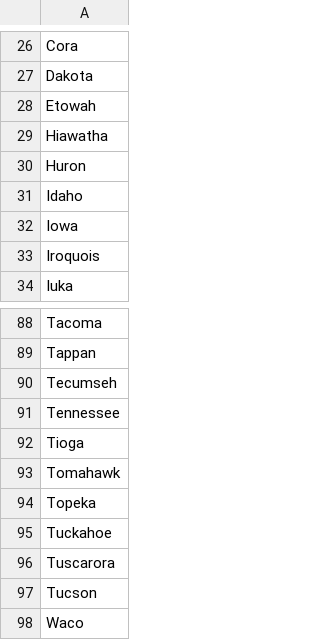
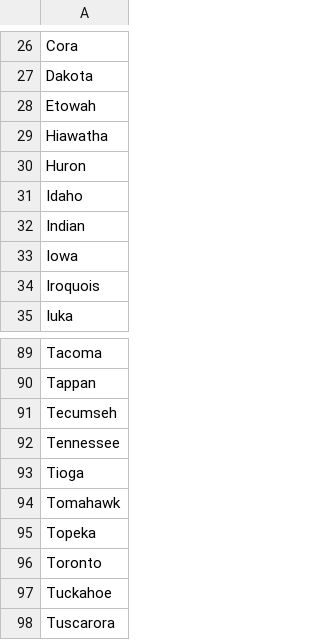
Before and after one commit to zakski/project-cadisainmduit, a CSV file: archives/dict/places/toKeep/indig.csv, drawn as a sheet; only a part is shown, gaps mark what is left out; the shorter side is filled out with more unchanged rows.

```diff
--- a/archives/dict/places/toKeep/indig.csv
+++ b/archives/dict/places/toKeep/indig.csv
@@ -31,2 +31,3 @@ Huron
 Idaho
+Indian
 Iowa
@@ -94,2 +95,3 @@ Tomahawk
 Topeka
+Toronto
 Tuckahoe
```
Also changed, not shown: archives/dict/places/toDiscard/foreign.csv, archives/dict/places/toKeep/animals.csv, 12 other files.
